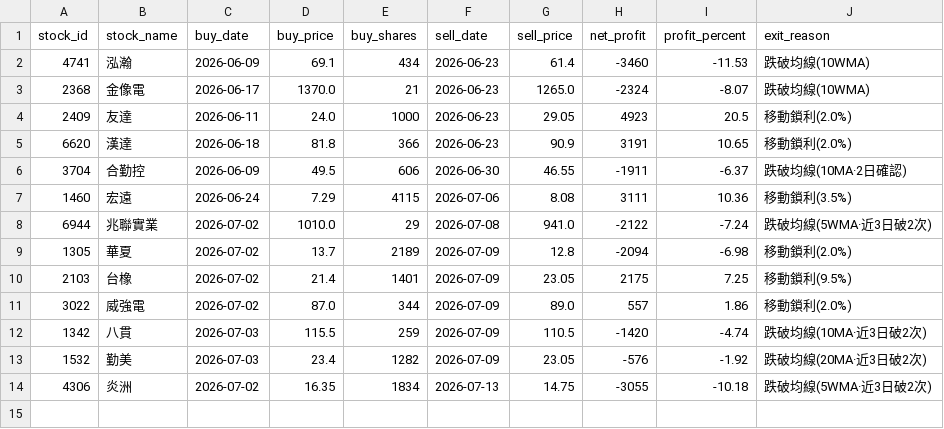
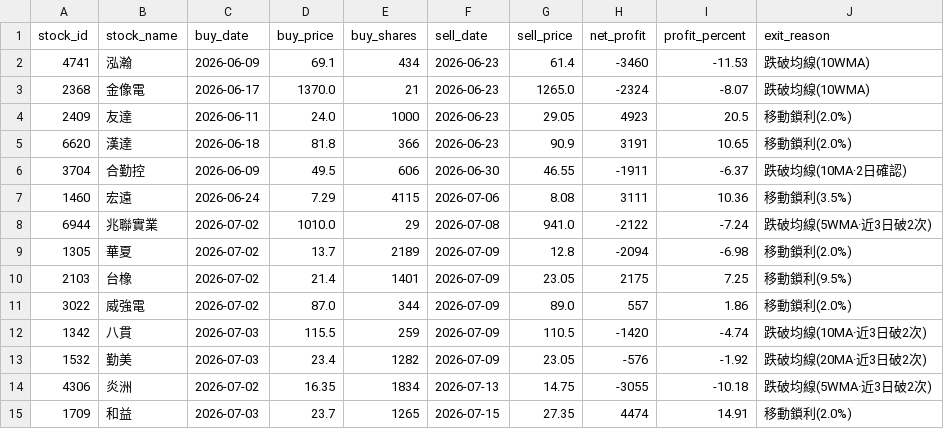
Before and after one commit to chunyulaie/my-dolphin-radar, a CSV file: dolphin_history_ledger.csv, drawn as a sheet.

```diff
--- a/dolphin_history_ledger.csv
+++ b/dolphin_history_ledger.csv
@@ -14 +14,2 @@
 4306,炎洲,2026-07-02,16.35,1834,2026-07-13,14.75,-3055,-10.18,跌破均線(5WMA·近3日破2次)
+1709,和益,2026-07-03,23.7,1265,2026-07-15,27.35,4474,14.91,移動鎖利(2.0%)
```
Also changed, not shown: dolphin_optimizer_details.csv, dolphin_portfolio.csv, 2 other files.
